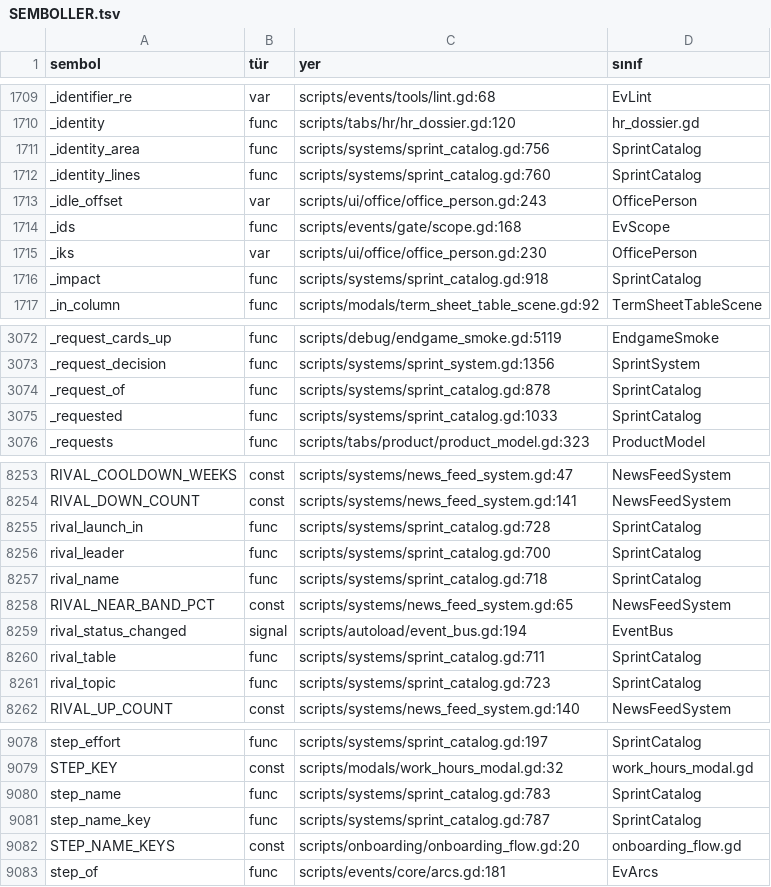
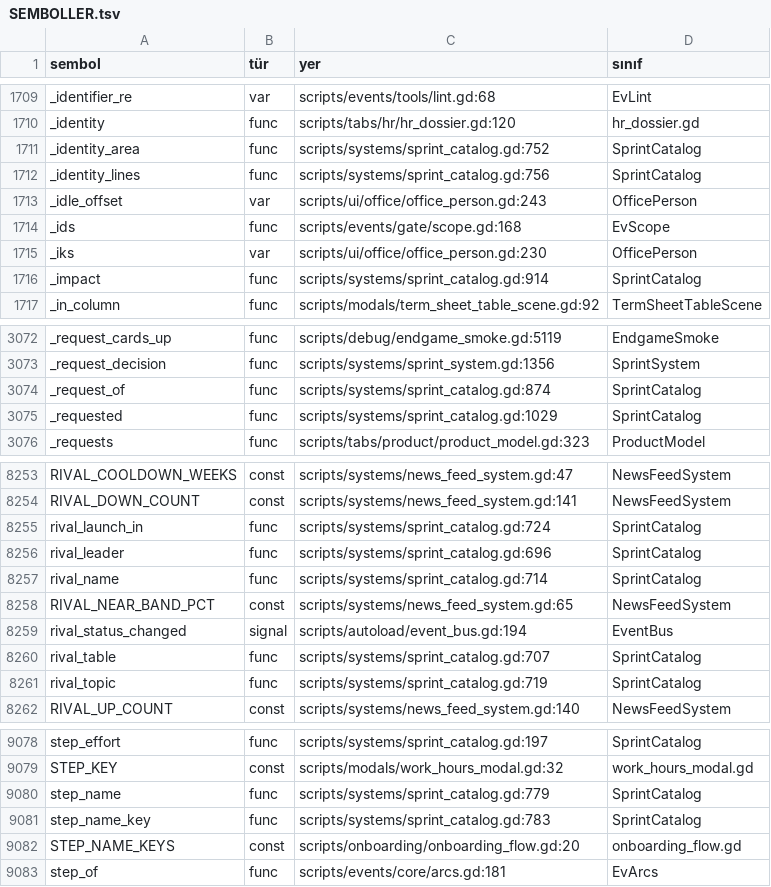
Before and after one commit to erdem1v/projectunicorn, a TSV file: project-unicorn/docs/kod_haritasi/SEMBOLLER.tsv, drawn as a sheet; only a part is shown, gaps mark what is left out; the diff covers the shown part only.

```diff
--- a/project-unicorn/docs/kod_haritasi/SEMBOLLER.tsv
+++ b/project-unicorn/docs/kod_haritasi/SEMBOLLER.tsv
@@ -1710,4 +1710,4 @@ _identifier_re	var	scripts/events/tools/lint.gd:68	EvLint
 _identity	func	scripts/tabs/hr/hr_dossier.gd:120	hr_dossier.gd
-_identity_area	func	scripts/systems/sprint_catalog.gd:756	SprintCatalog
-_identity_lines	func	scripts/systems/sprint_catalog.gd:760	SprintCatalog
+_identity_area	func	scripts/systems/sprint_catalog.gd:752	SprintCatalog
+_identity_lines	func	scripts/systems/sprint_catalog.gd:756	SprintCatalog
 _idle_offset	var	scripts/ui/office/office_person.gd:243	OfficePerson
@@ -1715,3 +1715,3 @@ _ids	func	scripts/events/gate/scope.gd:168	EvScope
 _iks	var	scripts/ui/office/office_person.gd:230	OfficePerson
-_impact	func	scripts/systems/sprint_catalog.gd:918	SprintCatalog
+_impact	func	scripts/systems/sprint_catalog.gd:914	SprintCatalog
 _in_column	func	scripts/modals/term_sheet_table_scene.gd:92	TermSheetTableScene
@@ -3073,4 +3073,4 @@ _request_cards_up	func	scripts/debug/endgame_smoke.gd:5119	EndgameSmoke
 _request_decision	func	scripts/systems/sprint_system.gd:1356	SprintSystem
-_request_of	func	scripts/systems/sprint_catalog.gd:878	SprintCatalog
-_requested	func	scripts/systems/sprint_catalog.gd:1033	SprintCatalog
+_request_of	func	scripts/systems/sprint_catalog.gd:874	SprintCatalog
+_requested	func	scripts/systems/sprint_catalog.gd:1029	SprintCatalog
 _requests	func	scripts/tabs/product/product_model.gd:323	ProductModel
@@ -8254,9 +8254,9 @@ RIVAL_COOLDOWN_WEEKS	const	scripts/systems/news_feed_system.gd:47	NewsFeedSystem
 RIVAL_DOWN_COUNT	const	scripts/systems/news_feed_system.gd:141	NewsFeedSystem
-rival_launch_in	func	scripts/systems/sprint_catalog.gd:728	SprintCatalog
-rival_leader	func	scripts/systems/sprint_catalog.gd:700	SprintCatalog
-rival_name	func	scripts/systems/sprint_catalog.gd:718	SprintCatalog
+rival_launch_in	func	scripts/systems/sprint_catalog.gd:724	SprintCatalog
+rival_leader	func	scripts/systems/sprint_catalog.gd:696	SprintCatalog
+rival_name	func	scripts/systems/sprint_catalog.gd:714	SprintCatalog
 RIVAL_NEAR_BAND_PCT	const	scripts/systems/news_feed_system.gd:65	NewsFeedSystem
 rival_status_changed	signal	scripts/autoload/event_bus.gd:194	EventBus
-rival_table	func	scripts/systems/sprint_catalog.gd:711	SprintCatalog
-rival_topic	func	scripts/systems/sprint_catalog.gd:723	SprintCatalog
+rival_table	func	scripts/systems/sprint_catalog.gd:707	SprintCatalog
+rival_topic	func	scripts/systems/sprint_catalog.gd:719	SprintCatalog
 RIVAL_UP_COUNT	const	scripts/systems/news_feed_system.gd:140	NewsFeedSystem
@@ -9079,4 +9079,4 @@ step_effort	func	scripts/systems/sprint_catalog.gd:197	SprintCatalog
 STEP_KEY	const	scripts/modals/work_hours_modal.gd:32	work_hours_modal.gd
-step_name	func	scripts/systems/sprint_catalog.gd:783	SprintCatalog
-step_name_key	func	scripts/systems/sprint_catalog.gd:787	SprintCatalog
+step_name	func	scripts/systems/sprint_catalog.gd:779	SprintCatalog
+step_name_key	func	scripts/systems/sprint_catalog.gd:783	SprintCatalog
 STEP_NAME_KEYS	const	scripts/onboarding/onboarding_flow.gd:20	onboarding_flow.gd
```
Also changed, not shown: 28 edited cells elsewhere in this file, 6 other files.
